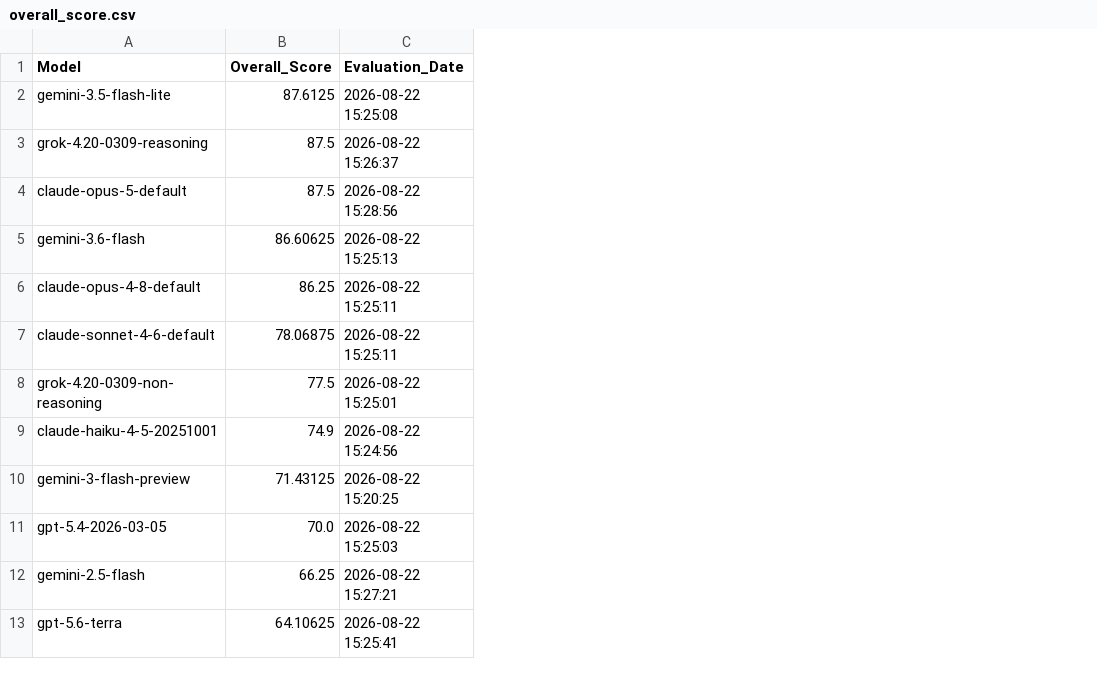
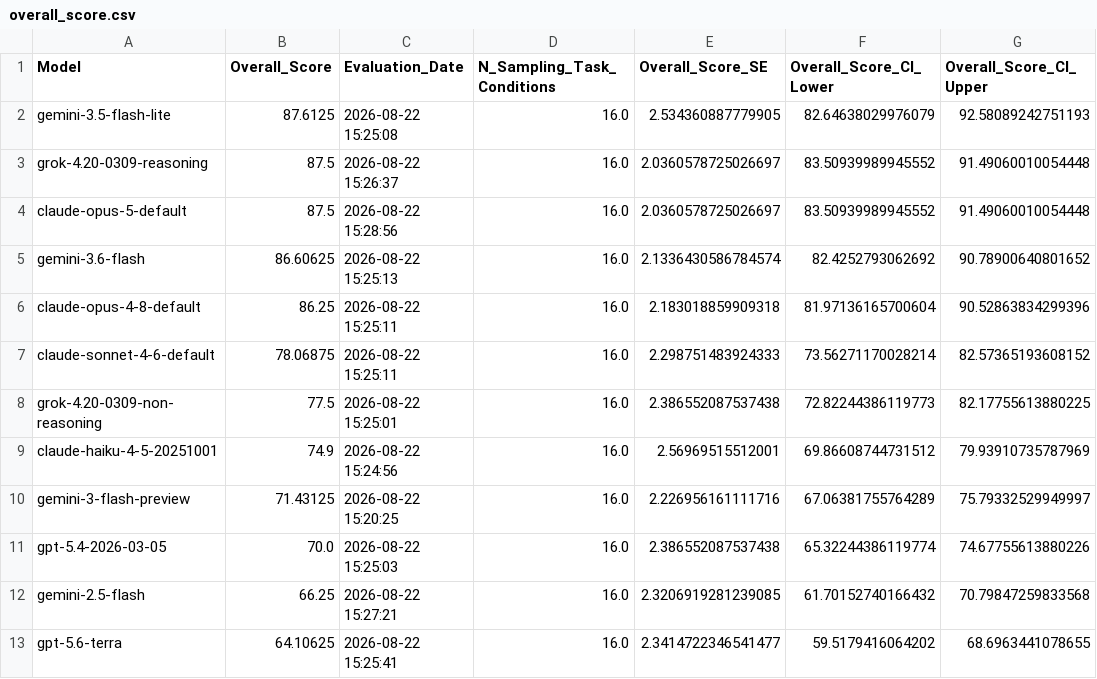
Before and after one commit to Akikukeo1/alignment-under-pressure-benchmark, a CSV file: results/overall_score/overall_score.csv, drawn as a sheet; the diff names each change by its address in the sheet, - before the commit and + after, or states it on an @@ line.

```diff
--- a/results/overall_score/overall_score.csv
+++ b/results/overall_score/overall_score.csv
+column D (N_Sampling_Task_Conditions), rows 2-13: all 16.0
+column E (Overall_Score_SE), rows 2-13: 2.534360887779905 | 2.0360578725026697 | 2.0360578725026697 | 2.1336430586784574 | 2.183018859909318 | 2.298751483924333 | 2.386552087537438 | 2.56969515512001 | 2.226956161111716 | 2.386552087537438 | 2.3206919281239085 | 2.3414722346541477
+column F (Overall_Score_CI_Lower), rows 2-13: 82.64638029976079 | 83.50939989945552 | 83.50939989945552 | 82.4252793062692 | 81.97136165700604 | 73.56271170028214 | 72.82244386119773 | 69.86608744731512 | 67.06381755764289 | 65.32244386119774 | 61.70152740166432 | 59.5179416064202
+column G (Overall_Score_CI_Upper), rows 2-13: 92.58089242751193 | 91.49060010054448 | 91.49060010054448 | 90.78900640801652 | 90.52863834299396 | 82.57365193608152 | 82.17755613880225 | 79.93910735787969 | 75.79332529949997 | 74.67755613880226 | 70.79847259833568 | 68.6963441078655
```
Also changed, not shown: results/heatmap/heatmap_gap.csv, results/heatmap/heatmap_pressure.csv, 36 other files.
